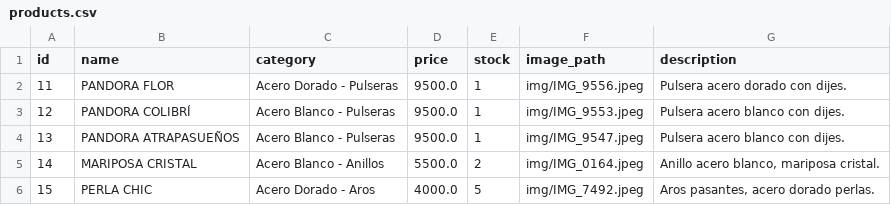
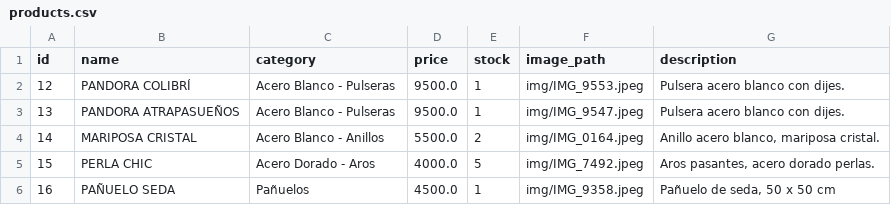
Before and after one commit to PierottiBR/glint_tienda_online, a CSV file: files_csv/products.csv, drawn as a sheet; only a part is shown; the shorter side is filled out with more unchanged rows; the diff names each change by its address in the sheet, - before the commit and + after, or states it on an @@ line.

Commit message:
Eliminado producto: PANDORA FLOR

```diff
--- a/files_csv/products.csv
+++ b/files_csv/products.csv
-row 2: 11 | PANDORA FLOR | Acero Dorado - Pulseras | 9500.0 | 1 | img/IMG_9556.jpeg | Pulsera acero dorado con dijes.
```
